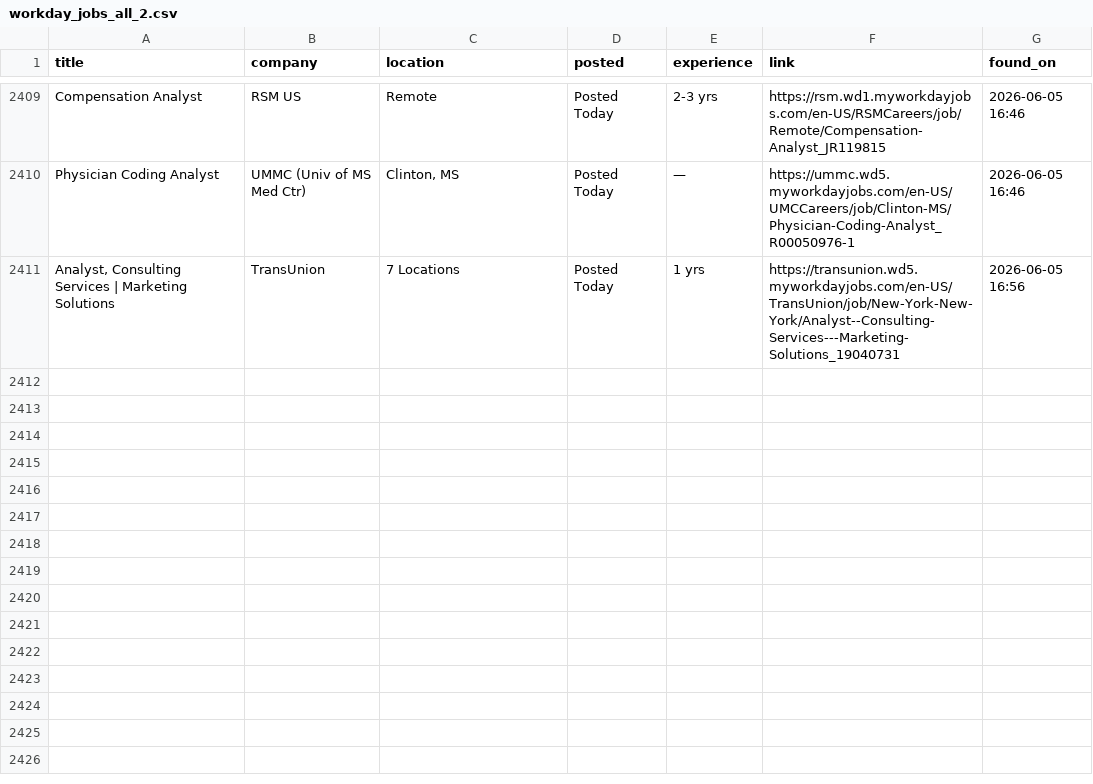
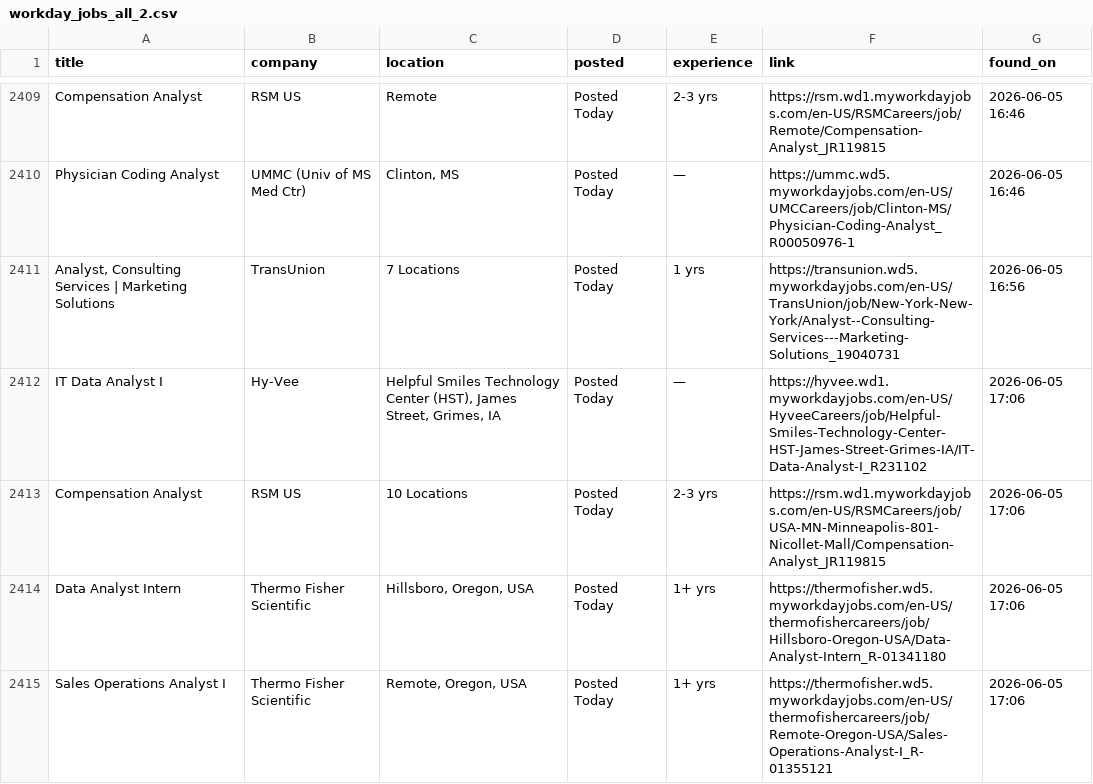
Before and after one commit to OzSpidey/Job_Automation, a CSV file: csv/workday_jobs_all_2.csv, drawn as a sheet; only a part is shown, gaps mark what is left out.

```diff
--- a/csv/workday_jobs_all_2.csv
+++ b/csv/workday_jobs_all_2.csv
@@ -2411 +2411,5 @@ Physician Coding Analyst,UMMC (Univ of MS Med Ctr),"Clinton, MS",Posted Today,
 "Analyst, Consulting Services | Marketing Solutions",TransUnion,7 Locations,Posted Today,1 yrs,https://transunion.wd5.myworkdayjobs.com/en-US/TransUnion/job/New-York-New-York/Analyst--Consulting-Services---Marketing-Solutions_19040731,2026-06-05 16:56
+IT Data Analyst I,Hy-Vee,"Helpful Smiles Technology Center (HST), James Street, Grimes, IA",Posted Today,—,https://hyvee.wd1.myworkdayjobs.com/en-US/HyveeCareers/job/Helpful-Smiles-Technology-Center-HST-James-Street-Grimes-IA/IT-Data-Analyst-I_R231102,2026-06-05 17:06
+Compensation Analyst,RSM US,10 Locations,Posted Today,2-3 yrs,https://rsm.wd1.myworkdayjobs.com/en-US/RSMCareers/job/USA-MN-Minneapolis-801-Nicollet-Mall/Compensation-Analyst_JR119815,2026-06-05 17:06
+Data Analyst Intern,Thermo Fisher Scientific,"Hillsboro, Oregon, USA",Posted Today,1+ yrs,https://thermofisher.wd5.myworkdayjobs.com/en-US/thermofishercareers/job/Hillsboro-Oregon-USA/Data-Analyst-Intern_R-01341180,2026-06-05 17:06
+Sales Operations Analyst I,Thermo Fisher Scientific,"Remote, Oregon, USA",Posted Today,1+ yrs,https://thermofisher.wd5.myworkdayjobs.com/en-US/thermofishercareers/job/Remote-Oregon-USA/Sales-Operations-Analyst-I_R-01355121,2026-06-05 17:06
```
Also changed, not shown: 1 other file.
